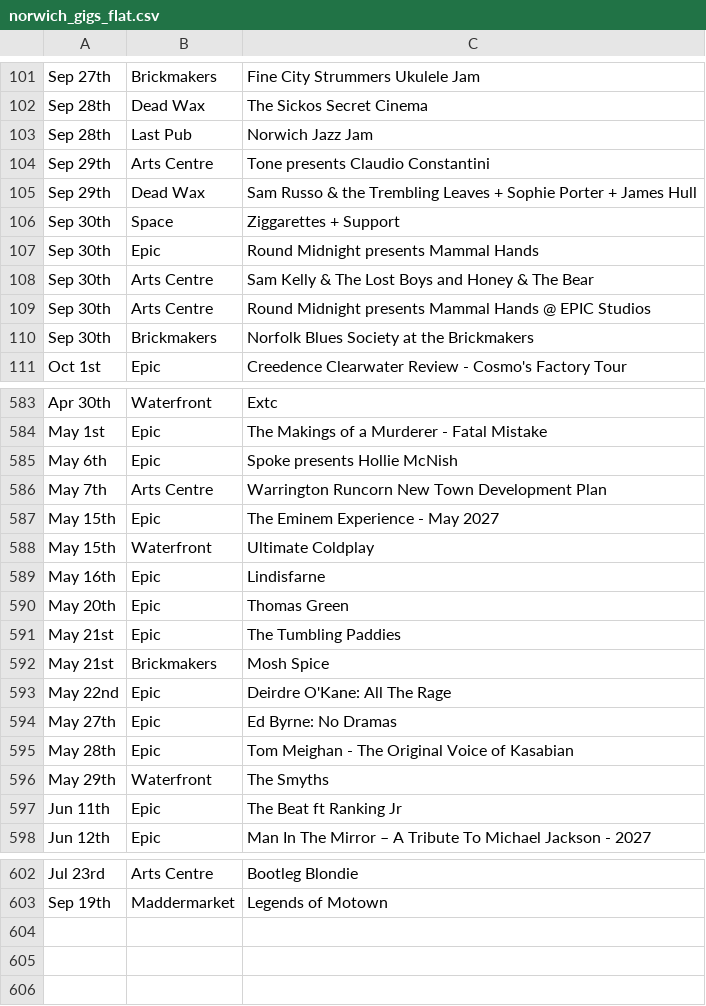
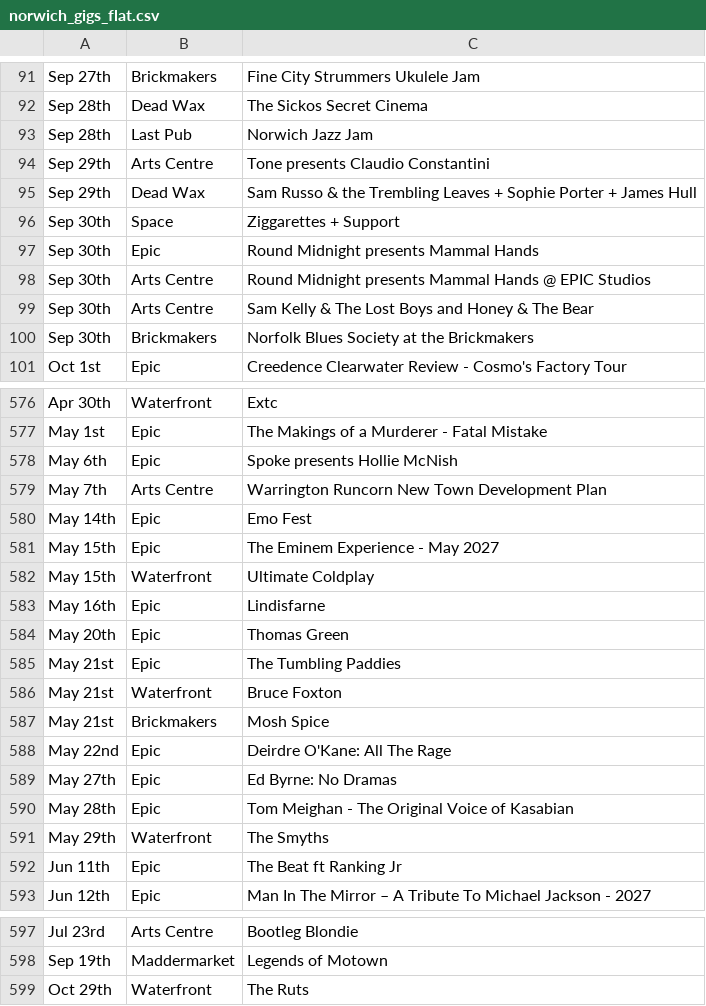
Before and after one commit to nathankjw/GigsNorwich-scraper, a CSV file: scraped_data/norwich_gigs_flat.csv, drawn as a sheet; only a part is shown, gaps mark what is left out; the diff covers the shown part only.

```diff
--- a/scraped_data/norwich_gigs_flat.csv
+++ b/scraped_data/norwich_gigs_flat.csv
@@ -107,4 +97,4 @@ Sep 30th,Space,Ziggarettes + Support
 Sep 30th,Epic,Round Midnight presents Mammal Hands
+Sep 30th,Arts Centre,Round Midnight presents Mammal Hands @ EPIC Studios
 Sep 30th,Arts Centre,Sam Kelly & The Lost Boys and Honey & The Bear
-Sep 30th,Arts Centre,Round Midnight presents Mammal Hands @ EPIC Studios
 Sep 30th,Brickmakers,Norfolk Blues Society at the Brickmakers
@@ -586,2 +579,3 @@ May 6th,Epic,Spoke presents Hollie McNish
 May 7th,Arts Centre,Warrington Runcorn New Town Development Plan
+May 14th,Epic,Emo Fest
 May 15th,Epic,The Eminem Experience - May 2027
@@ -591,2 +585,3 @@ May 20th,Epic,Thomas Green
 May 21st,Epic,The Tumbling Paddies
+May 21st,Waterfront,Bruce Foxton
 May 21st,Brickmakers,Mosh Spice
@@ -603 +598,2 @@ Jul 23rd,Arts Centre,Bootleg Blondie
 Sep 19th,Maddermarket,Legends of Motown
+Oct 29th,Waterfront,The Ruts
```
Also changed, not shown: 3 added rows and 10 removed rows elsewhere in this file, scraped_data/norwich_gigs.csv, 1 other file.
